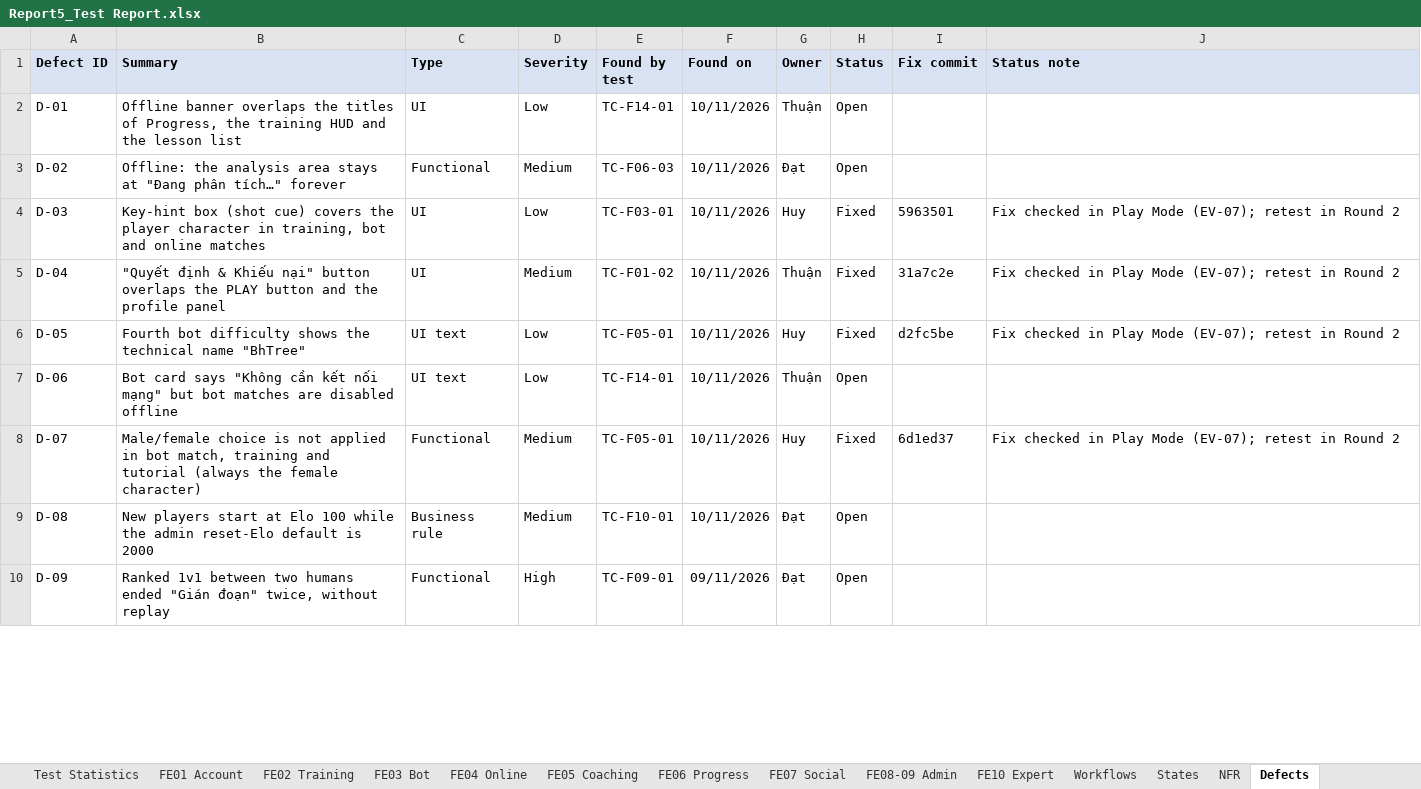
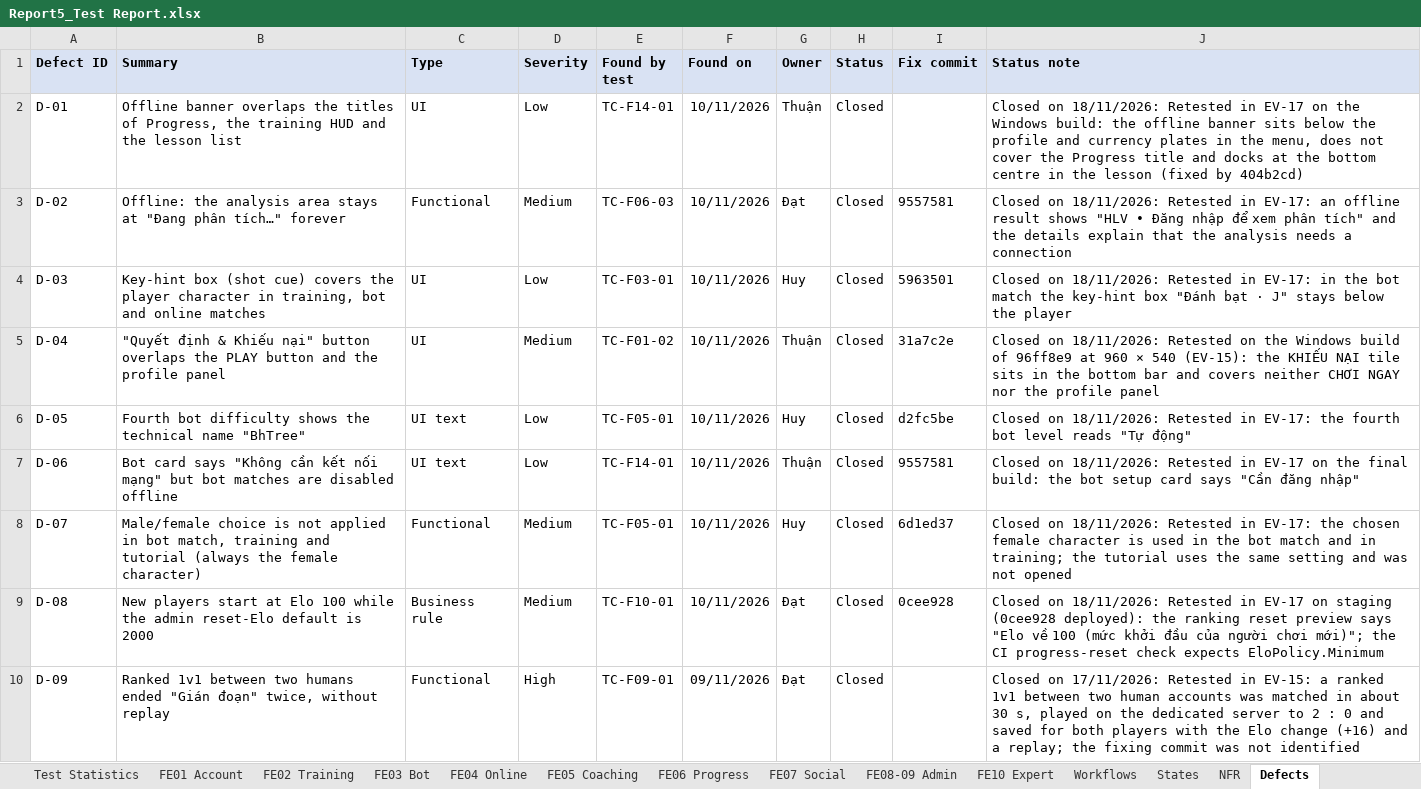
Before and after one commit to Tad-Min/PickleVerse, an Excel workbook: Doc/Project_report/Report/Report5_Test Report.xlsx, sheet Defects, drawn as a sheet; only a part is shown; values as stored, in another font and other column widths than the file's, no borders; the diff covers the shown part only; the diff names each change by its address in the sheet, - before the commit and + after, or states it on an @@ line.

Commit message:
docs(report): regenerate Reports 1 to 7 and the workbooks [skip ci]
Report 3 v1.5, Report 5 v1.7 (129 cases: 101 passed, 1 failed, 27
pending; 32 defects, 22 closed), Report 6 v1.4, Report 7, the Test Report
workbook v1.6, the Unit Test workbook, the tracking workbook and the
schedule, generated by build_all.ps1 from the scripts of the previous
commit.

```diff
--- a/Doc/Project_report/Report/Report5_Test Report.xlsx (sheet Defects)
+++ b/Doc/Project_report/Report/Report5_Test Report.xlsx (sheet Defects)
-H2:H3 (Status): Open
+H2:H3 (Status): Closed
-J2 (Status note): (empty)
+J2 (Status note): Closed on 18/11/2026: Retested in EV-17 on the Windows build: the offline banner sits below the profile and currency plates in the menu, does not cover the Progress title and docks at the bottom centre in the lesson (fixed by 404b2cd)
-I3 (Fix commit): (empty)
+I3 (Fix commit): 9557581
-J3 (Status note): (empty)
+J3 (Status note): Closed on 18/11/2026: Retested in EV-17: an offline result shows "HLV • Đăng nhập để xem phân tích" and the details explain that the analysis needs a connection
-H4:H6 (Status): Fixed
+H4:H6 (Status): Closed
-J4 (Status note): Fix checked in Play Mode (EV-07); retest in Round 2
+J4 (Status note): Closed on 18/11/2026: Retested in EV-17: in the bot match the key-hint box "Đánh bạt · J" stays below the player
-J5 (Status note): Fix checked in Play Mode (EV-07); retest in Round 2
+J5 (Status note): Closed on 18/11/2026: Retested on the Windows build of 96ff8e9 at 960 × 540 (EV-15): the KHIẾU NẠI tile sits in the bottom bar and covers neither CHƠI NGAY nor the profile panel
-J6 (Status note): Fix checked in Play Mode (EV-07); retest in Round 2
+J6 (Status note): Closed on 18/11/2026: Retested in EV-17: the fourth bot level reads "Tự động"
-H7 (Status): Open
+H7 (Status): Closed
-I7 (Fix commit): (empty)
+I7 (Fix commit): 9557581
-J7 (Status note): (empty)
+J7 (Status note): Closed on 18/11/2026: Retested in EV-17 on the final build: the bot setup card says "Cần đăng nhập"
-H8 (Status): Fixed
+H8 (Status): Closed
-J8 (Status note): Fix checked in Play Mode (EV-07); retest in Round 2
+J8 (Status note): Closed on 18/11/2026: Retested in EV-17: the chosen female character is used in the bot match and in training; the tutorial uses the same setting and was not opened
-H9:H10 (Status): Open
+H9:H10 (Status): Closed
-I9 (Fix commit): (empty)
+I9 (Fix commit): 0cee928
-J9 (Status note): (empty)
+J9 (Status note): Closed on 18/11/2026: Retested in EV-17 on staging (0cee928 deployed): the ranking reset preview says "Elo về 100 (mức khởi đầu của người chơi mới)"; the CI progress-reset check expects EloPolicy.Minimum
-J10 (Status note): (empty)
+J10 (Status note): Closed on 17/11/2026: Retested in EV-15: a ranked 1v1 between two human accounts was matched in about 30 s, played on the dedicated server to 2 : 0 and saved for both players with the Elo change (+16) and a replay; the fixing commit was not identified
```
Also changed, not shown: 11 added rows and 22 edited cells elsewhere in this sheet, sheet FE07 Social, sheet States, sheet FE04 Online, sheet FE08-09 Admin, sheet Test Statistics, sheet Cover, 8 more sheets, formulas that keep their value, Doc/Project_report/Report/PickleVerse_Project_Tracking.xlsx, Doc/Project_report/Report/Report5_Unit Test.xlsx, 8 other files.
